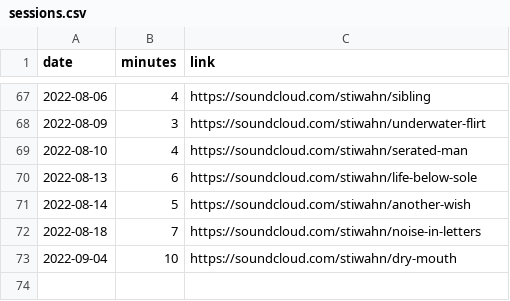
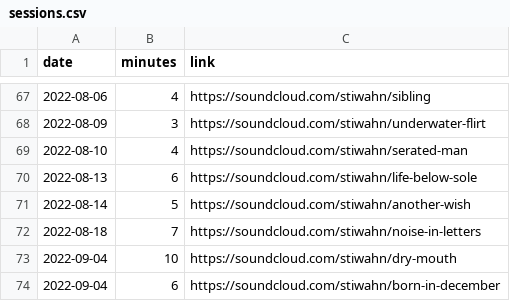
Before and after one commit to bummbummgarage/bummbummgarage.github.io, a CSV file: _data/sessions.csv, drawn as a sheet; only a part is shown, gaps mark what is left out; the diff names each change by its address in the sheet, - before the commit and + after, or states it on an @@ line.

Commit message:
Update sessions.csv

```diff
--- a/_data/sessions.csv
+++ b/_data/sessions.csv
+row 74: 2022-09-04 | 6 | https://soundcloud.com/stiwahn/born-in-december
```
